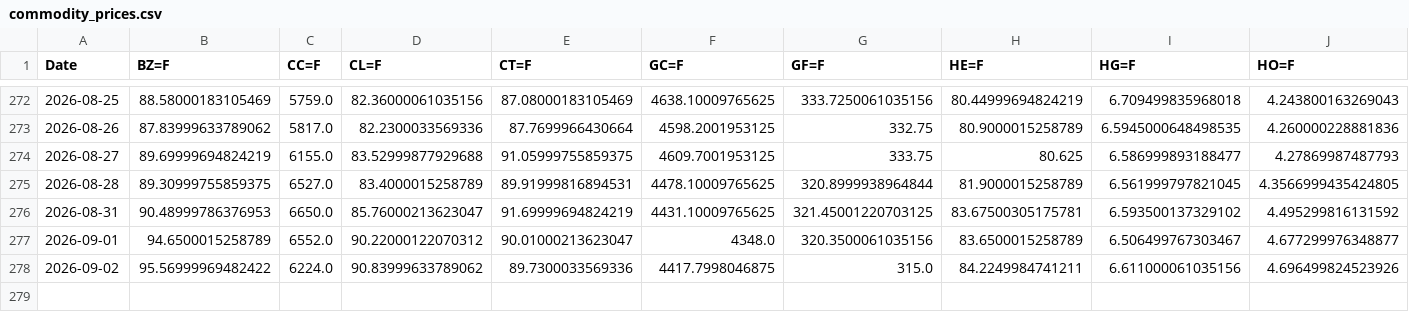
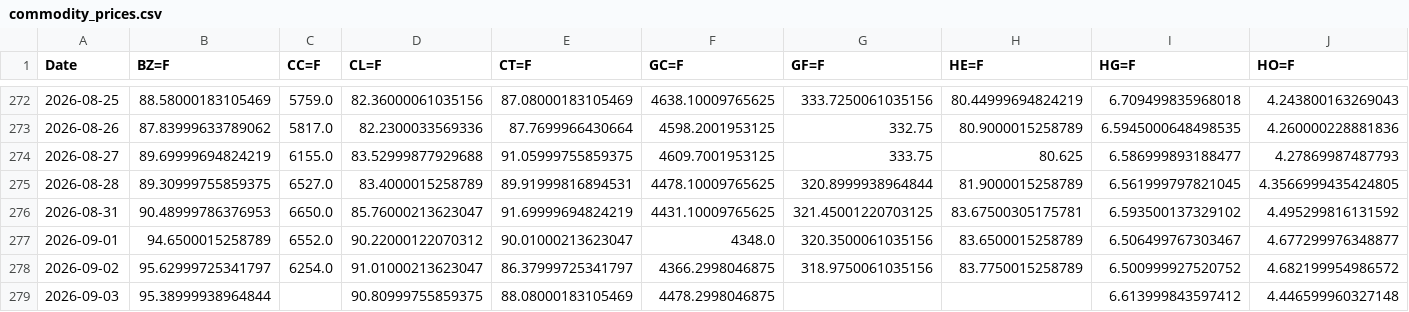
Before and after one commit to efranks0/market-monitor, a CSV file: data/cache/commodity_prices.csv, drawn as a sheet; only a part is shown, gaps mark what is left out; removed rows and columns are numbered as before the commit, all else as after; rows hold the shown columns only; the diff names each change by its address in the sheet, - before the commit and + after, or states it on an @@ line.

```diff
--- a/data/cache/commodity_prices.csv
+++ b/data/cache/commodity_prices.csv
-row 278: 2026-09-02 | 95.56999969482422 | 6224.0 | 90.83999633789062 | 89.7300033569336 | 4417.7998046875 | 315.0 | 84.2249984741211 | 6.611000061035156 | 4.696499824523926
+row 278: 2026-09-02 | 95.62999725341797 | 6254.0 | 91.01000213623047 | 86.37999725341797 | 4366.2998046875 | 318.9750061035156 | 83.7750015258789 | 6.500999927520752 | 4.682199954986572
+row 279: 2026-09-03 | 95.38999938964844 |  | 90.80999755859375 | 88.08000183105469 | 4478.2998046875 |  |  | 6.613999843597412 | 4.446599960327148
```
Also changed, not shown: data/cache/crypto_prices.csv, data/cache/stock_prices.csv, 3 other files.
